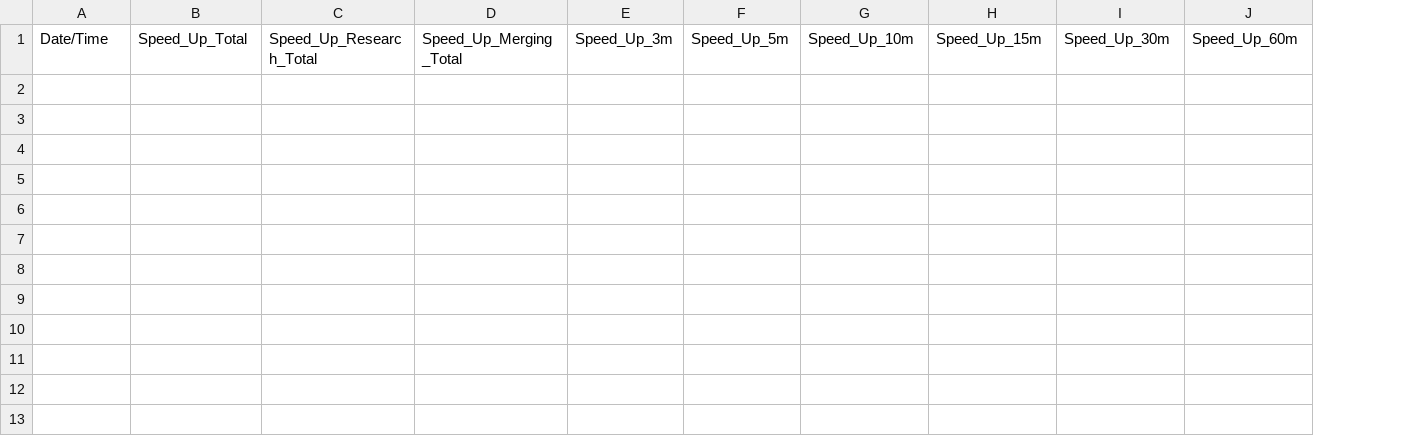
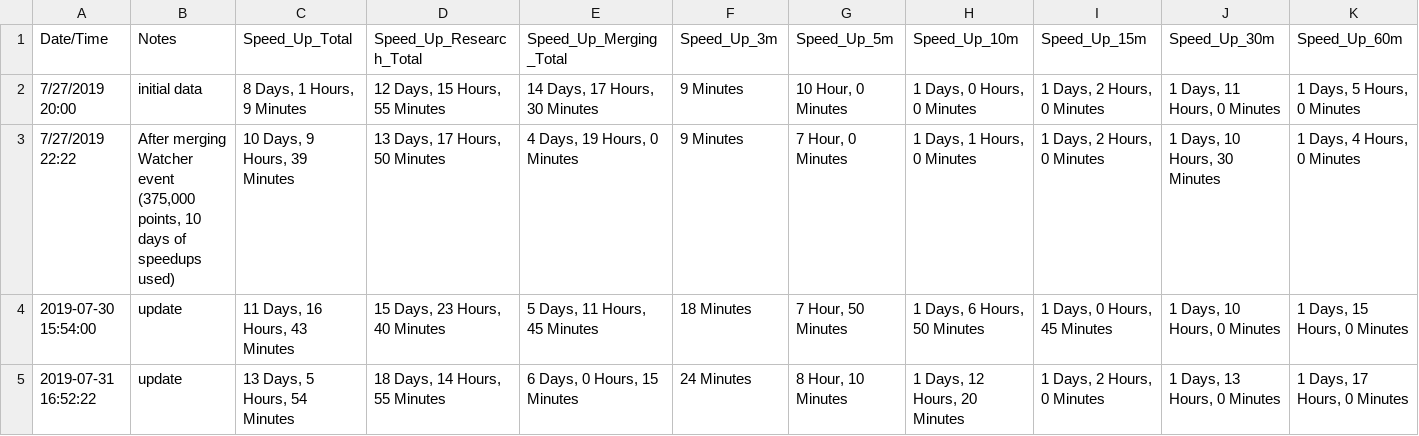
Before and after one commit to vincentwetzel/Lords_Mobile_Boost_Calculator, a CSV file: results.csv, drawn as a sheet; only a part is shown; rows hold the shown columns only; the diff names each change by its address in the sheet, - before the commit and + after, or states it on an @@ line.

Commit message:
v1.2
Added an option to open results.csv at the conclusion of runtime.

```diff
--- a/results.csv
+++ b/results.csv
+column B (Notes), empty
+row 2: 7/27/2019 20:00 | initial data | 8 Days, 1 Hours, 9 Minutes | 12 Days, 15 Hours, 55 Minutes | 14 Days, 17 Hours, 30 Minutes | 9 Minutes | 10 Hour, 0 Minutes | 1 Days, 0 Hours, 0 Minutes | 1 Days, 2 Hours, 0 Minutes | 1 Days, 11 Hours, 0 Minutes | 1 Days, 5 Hours, 0 Minutes
+row 3: 7/27/2019 22:22 | After merging Watcher event (375,000 points, 10 days of speedups used) | 10 Days, 9 Hours, 39 Minutes | 13 Days, 17 Hours, 50 Minutes | 4 Days, 19 Hours, 0 Minutes | 9 Minutes | 7 Hour, 0 Minutes | 1 Days, 1 Hours, 0 Minutes | 1 Days, 2 Hours, 0 Minutes | 1 Days, 10 Hours, 30 Minutes | 1 Days, 4 Hours, 0 Minutes
+row 4: 2019-07-30 15:54:00 | update | 11 Days, 16 Hours, 43 Minutes | 15 Days, 23 Hours, 40 Minutes | 5 Days, 11 Hours, 45 Minutes | 18 Minutes | 7 Hour, 50 Minutes | 1 Days, 6 Hours, 50 Minutes | 1 Days, 0 Hours, 45 Minutes | 1 Days, 10 Hours, 0 Minutes | 1 Days, 15 Hours, 0 Minutes
+row 5: 2019-07-31 16:52:22 | update | 13 Days, 5 Hours, 54 Minutes | 18 Days, 14 Hours, 55 Minutes | 6 Days, 0 Hours, 15 Minutes | 24 Minutes | 8 Hour, 10 Minutes | 1 Days, 12 Hours, 20 Minutes | 1 Days, 2 Hours, 0 Minutes | 1 Days, 13 Hours, 0 Minutes | 1 Days, 17 Hours, 0 Minutes
```
Also changed, not shown: 1 other file.
